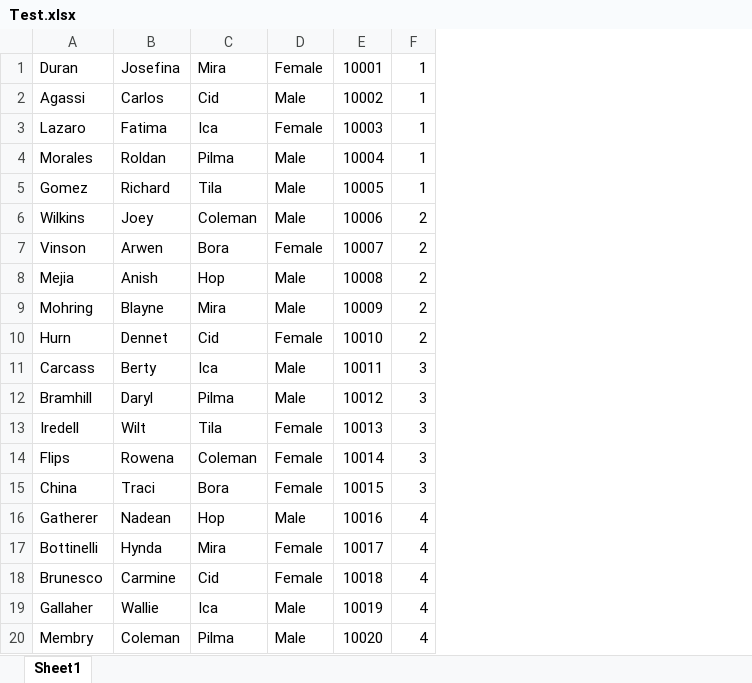
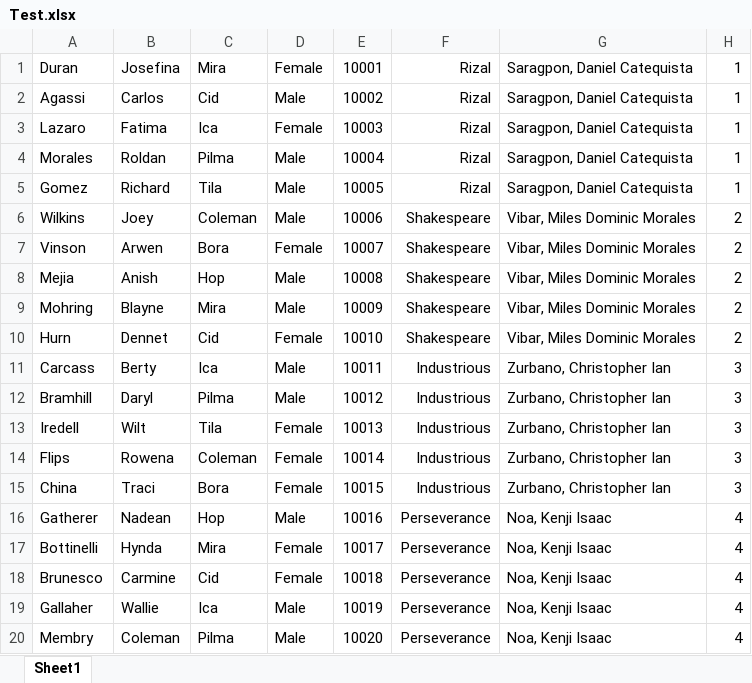
Before and after one commit to vibarmiles/Grading-System, an Excel workbook: Test.xlsx, sheet Sheet1, drawn as a sheet; values as stored, in another font and other column widths than the file's, no borders; the diff names each change by its address in the sheet, - before the commit and + after, or states it on an @@ line.

Commit message:
Initial Test ok and some adjustments

```diff
--- a/Test.xlsx (sheet Sheet1)
+++ b/Test.xlsx (sheet Sheet1)
+column F, rows 1-20: Rizal | Rizal | Rizal | Rizal | Rizal | Shakespeare | Shakespeare | Shakespeare | Shakespeare | Shakespeare | Industrious | Industrious | Industrious | Industrious | Industrious | Perseverance | Perseverance | Perseverance | Perseverance | Perseverance
+column G, rows 1-20: Saragpon, Daniel Catequista | Saragpon, Daniel Catequista | Saragpon, Daniel Catequista | Saragpon, Daniel Catequista | Saragpon, Daniel Catequista | Vibar, Miles Dominic Morales | Vibar, Miles Dominic Morales | Vibar, Miles Dominic Morales | Vibar, Miles Dominic Morales | Vibar, Miles Dominic Morales | Zurbano, Christopher Ian | Zurbano, Christopher Ian | Zurbano, Christopher Ian | Zurbano, Christopher Ian | Zurbano, Christopher Ian | Noa, Kenji Isaac | Noa, Kenji Isaac | Noa, Kenji Isaac | Noa, Kenji Isaac | Noa, Kenji Isaac
```
Also changed, not shown: 17 other files.
